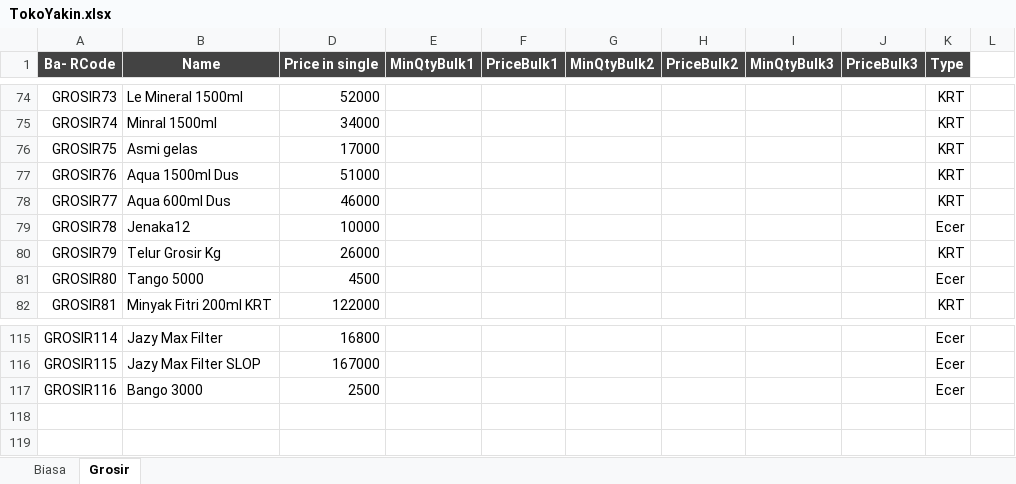
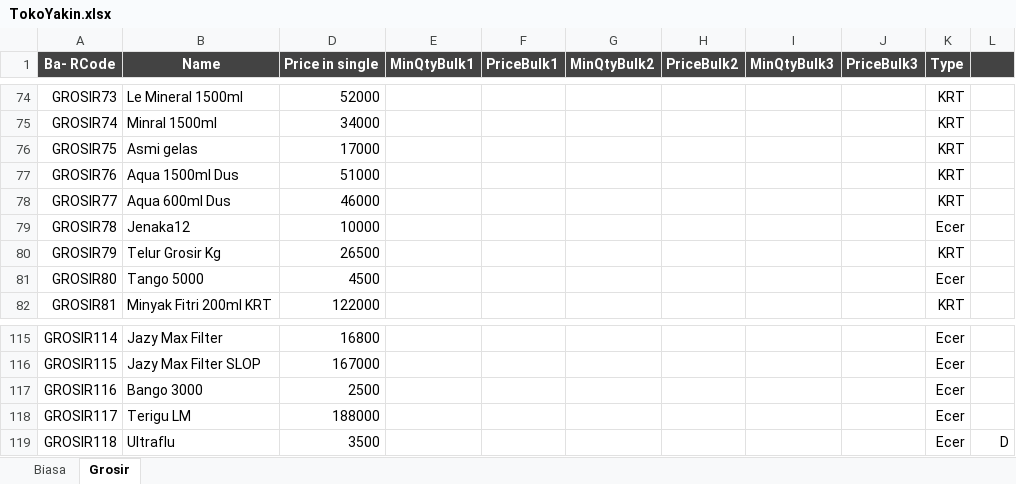
Before and after one commit to rudiath95/toko-yakin, an Excel workbook: TokoYakin.xlsx, sheet Grosir, drawn as a sheet; only a part is shown, gaps mark what is left out; values as stored, in another font and other column widths than the file's, no borders; charts and pictures and conditional formats not drawn; the diff names each change by its address in the sheet, - before the commit and + after, or states it on an @@ line.

```diff
--- a/TokoYakin.xlsx (sheet Grosir)
+++ b/TokoYakin.xlsx (sheet Grosir)
-L1 fill: none
+L1 fill: #434343
-D80 (Price in single): 26000
+D80 (Price in single): 26500
+row 118: GROSIR117 | Terigu LM | 188000 |  |  |  |  |  |  | Ecer
+row 119: GROSIR118 | Ultraflu | 3500 |  |  |  |  |  |  | Ecer | D
```
Also changed, not shown: sheet Biasa, hidden cells.
